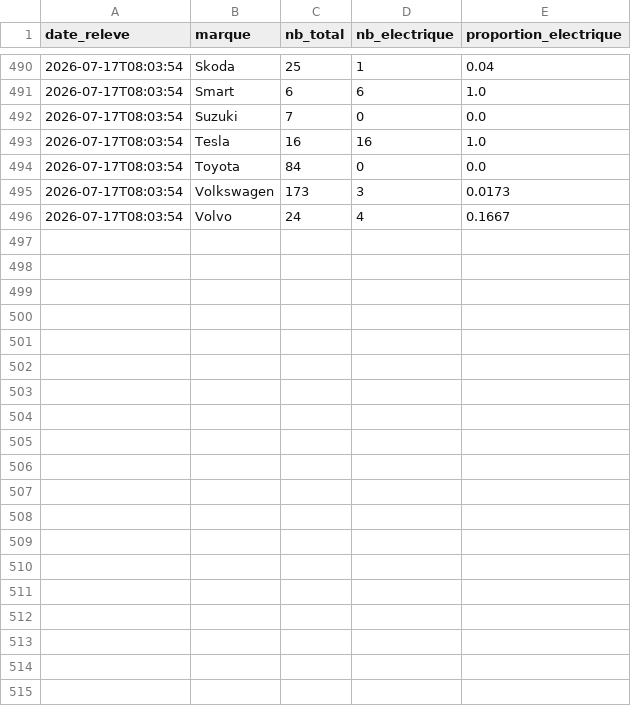
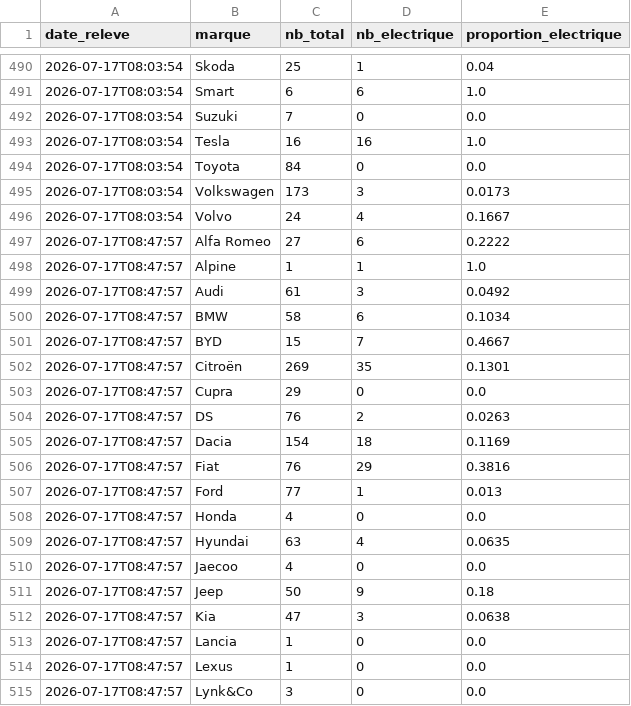
Before and after one commit to danielkpakpapro-cmd/aramisauto-ev, a CSV file: data/historique.csv, drawn as a sheet; only a part is shown, gaps mark what is left out; the diff covers the shown part only; the diff names each change by its address in the sheet, - before the commit and + after, or states it on an @@ line.

```diff
--- a/data/historique.csv
+++ b/data/historique.csv
+row 497: 2026-07-17T08:47:57 | Alfa Romeo | 27 | 6 | 0.2222
+row 498: 2026-07-17T08:47:57 | Alpine | 1 | 1 | 1.0
+row 499: 2026-07-17T08:47:57 | Audi | 61 | 3 | 0.0492
+row 500: 2026-07-17T08:47:57 | BMW | 58 | 6 | 0.1034
+row 501: 2026-07-17T08:47:57 | BYD | 15 | 7 | 0.4667
+row 502: 2026-07-17T08:47:57 | Citroën | 269 | 35 | 0.1301
+row 503: 2026-07-17T08:47:57 | Cupra | 29 | 0 | 0.0
+row 504: 2026-07-17T08:47:57 | DS | 76 | 2 | 0.0263
+row 505: 2026-07-17T08:47:57 | Dacia | 154 | 18 | 0.1169
+row 506: 2026-07-17T08:47:57 | Fiat | 76 | 29 | 0.3816
+row 507: 2026-07-17T08:47:57 | Ford | 77 | 1 | 0.013
+row 508: 2026-07-17T08:47:57 | Honda | 4 | 0 | 0.0
+row 509: 2026-07-17T08:47:57 | Hyundai | 63 | 4 | 0.0635
+row 510: 2026-07-17T08:47:57 | Jaecoo | 4 | 0 | 0.0
+row 511: 2026-07-17T08:47:57 | Jeep | 50 | 9 | 0.18
+row 512: 2026-07-17T08:47:57 | Kia | 47 | 3 | 0.0638
+row 513: 2026-07-17T08:47:57 | Lancia | 1 | 0 | 0.0
+row 514: 2026-07-17T08:47:57 | Lexus | 1 | 0 | 0.0
+row 515: 2026-07-17T08:47:57 | Lynk&Co | 3 | 0 | 0.0
```
Also changed, not shown: 18 added rows elsewhere in this file.
